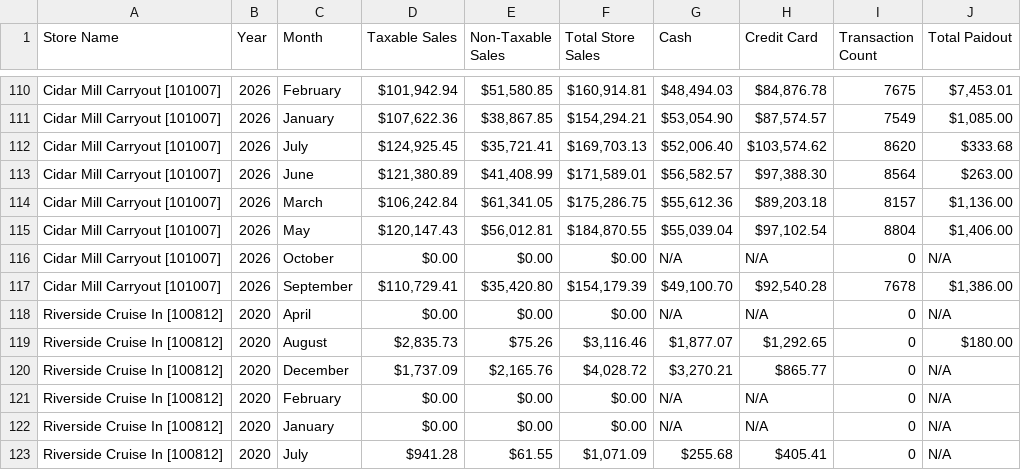
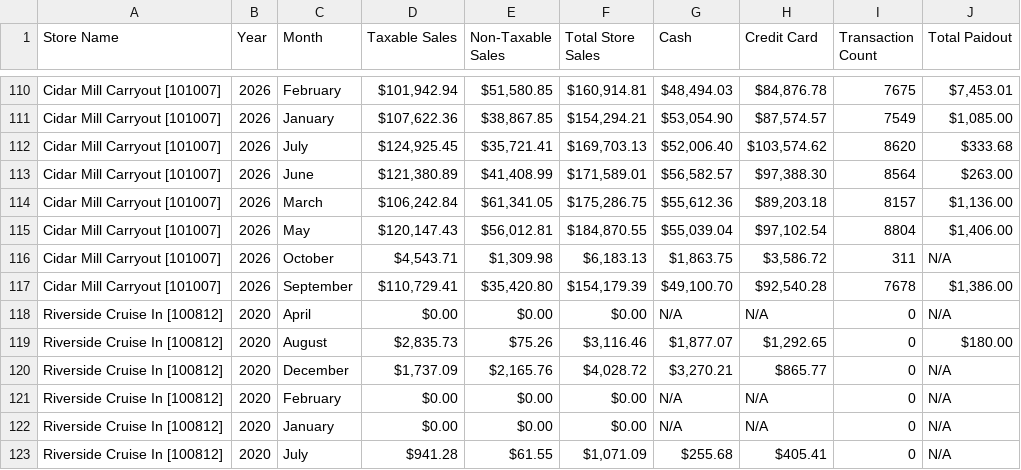
Before and after one commit to SHYAM555-BYTE/store-dashboard, a CSV file: end_of_month_report.csv, drawn as a sheet; only a part is shown, gaps mark what is left out.

```diff
--- a/end_of_month_report.csv
+++ b/end_of_month_report.csv
@@ -115,3 +115,3 @@ Cidar Mill Carryout [101007],2026,March,"$106,242.84","$61,341.05","$175,286.75"
 Cidar Mill Carryout [101007],2026,May,"$120,147.43","$56,012.81","$184,870.55","$55,039.04","$97,102.54",8804,"$1,406.00"
-Cidar Mill Carryout [101007],2026,October,$0.00,$0.00,$0.00,N/A,N/A,0,N/A
+Cidar Mill Carryout [101007],2026,October,"$4,543.71","$1,309.98","$6,183.13","$1,863.75","$3,586.72",311,N/A
 Cidar Mill Carryout [101007],2026,September,"$110,729.41","$35,420.80","$154,179.39","$49,100.70","$92,540.28",7678,"$1,386.00"
```
Also changed, not shown: end_of_report.csv.
